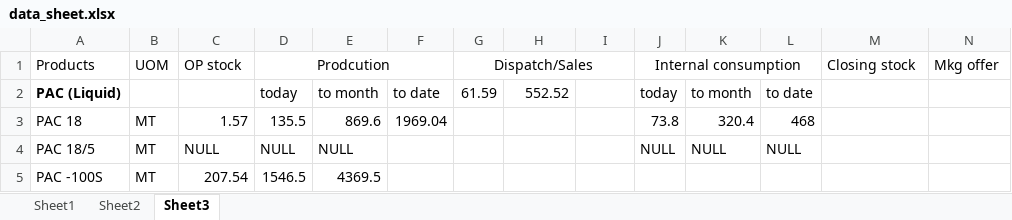
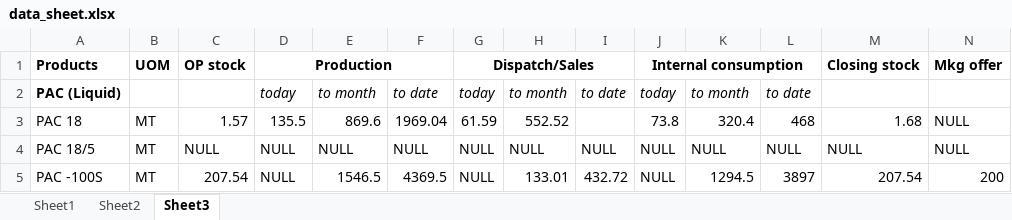
Before and after one commit to Prog9631/DashBoard, an Excel workbook: data_sheet.xlsx, sheet Sheet3, drawn as a sheet; values as stored, in another font and other column widths than the file's, no borders; the diff names each change by its address in the sheet, - before the commit and + after, or states it on an @@ line.

Commit message:
Edited data sheet

```diff
--- a/data_sheet.xlsx (sheet Sheet3)
+++ b/data_sheet.xlsx (sheet Sheet3)
-A1:D1 bold: off
+A1:D1 bold: on
-D1: Prodcution
+D1: Production
-G1 bold: off
+G1 bold: on
-J1 bold: off
+J1 bold: on
-M1:N1 bold: off
+M1:N1 bold: on
-D2:H2 italic: off
+D2:H2 italic: on
-G2: 61.59
+G2: today
-H2: 552.52
+H2: to month
-I2: (empty)
+I2: to date
-J2:L2 italic: off
+J2:L2 italic: on
-G3: (empty)
+G3: 61.59
-H3: (empty)
+H3: 552.52
-M3: (empty)
+M3: 1.68
-N3:N4: (empty)
+N3:N4: NULL
-F4: (empty)
+F4: NULL
-G4:G5: (empty)
+G4:G5: NULL
-H4: (empty)
+H4: NULL
-I4: (empty)
+I4: NULL
-M4: (empty)
+M4: NULL
-D5: 1546.5
+D5: NULL
-E5: 4369.5
+E5: 1546.5
-F5: (empty)
+F5: 4369.5
-H5: (empty)
+H5: 133.01
-I5: (empty)
+I5: 432.72
-J5: (empty)
+J5: NULL
-K5: (empty)
+K5: 1294.5
-L5: (empty)
+L5: 3897
-M5: (empty)
+M5: 207.54
-N5: (empty)
+N5: 200
```
